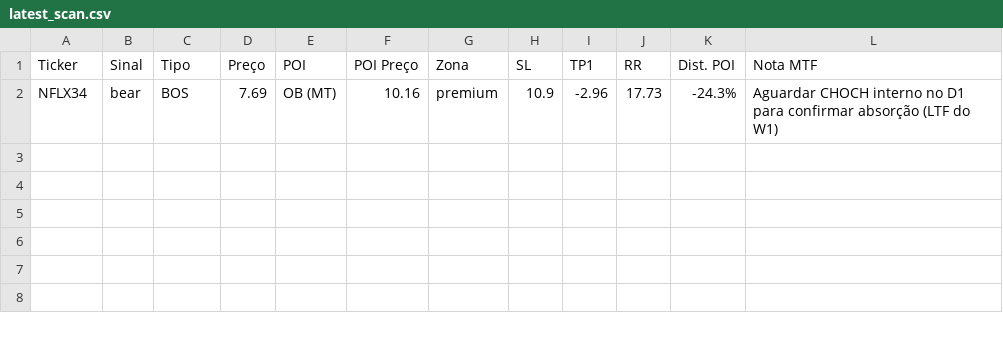
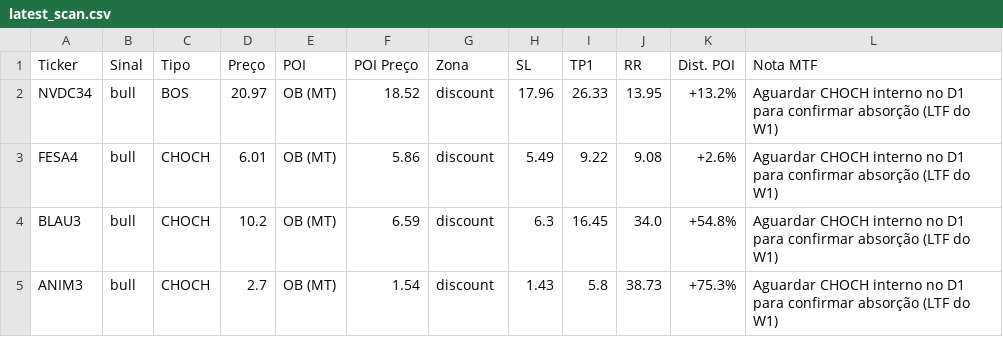
Before and after one commit to julianimmj/week-screener-smc, a CSV file: latest_scan.csv, drawn as a sheet.

```diff
--- a/latest_scan.csv
+++ b/latest_scan.csv
@@ -1,2 +1,5 @@
 Ticker,Sinal,Tipo,Preço,POI,POI Preço,Zona,SL,TP1,RR,Dist. POI,Nota MTF
-NFLX34,bear,BOS,7.69,OB (MT),10.16,premium,10.9,-2.96,17.73,-24.3%,Aguardar CHOCH interno no D1 para confirmar absorção (LTF do W1)
+NVDC34,bull,BOS,20.97,OB (MT),18.52,discount,17.96,26.33,13.95,+13.2%,Aguardar CHOCH interno no D1 para confirmar absorção (LTF do W1)
+FESA4,bull,CHOCH,6.01,OB (MT),5.86,discount,5.49,9.22,9.08,+2.6%,Aguardar CHOCH interno no D1 para confirmar absorção (LTF do W1)
+BLAU3,bull,CHOCH,10.2,OB (MT),6.59,discount,6.3,16.45,34.0,+54.8%,Aguardar CHOCH interno no D1 para confirmar absorção (LTF do W1)
+ANIM3,bull,CHOCH,2.7,OB (MT),1.54,discount,1.43,5.8,38.73,+75.3%,Aguardar CHOCH interno no D1 para confirmar absorção (LTF do W1)
```
Also changed, not shown: 1 other file.
